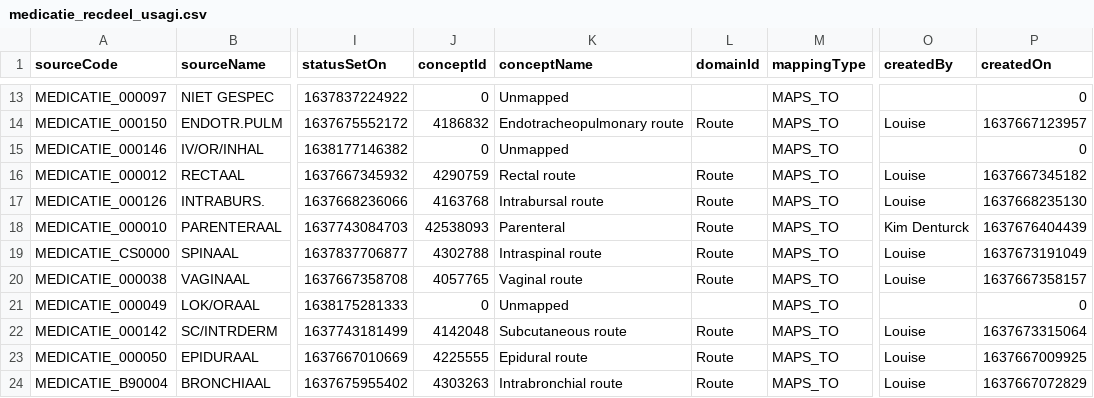
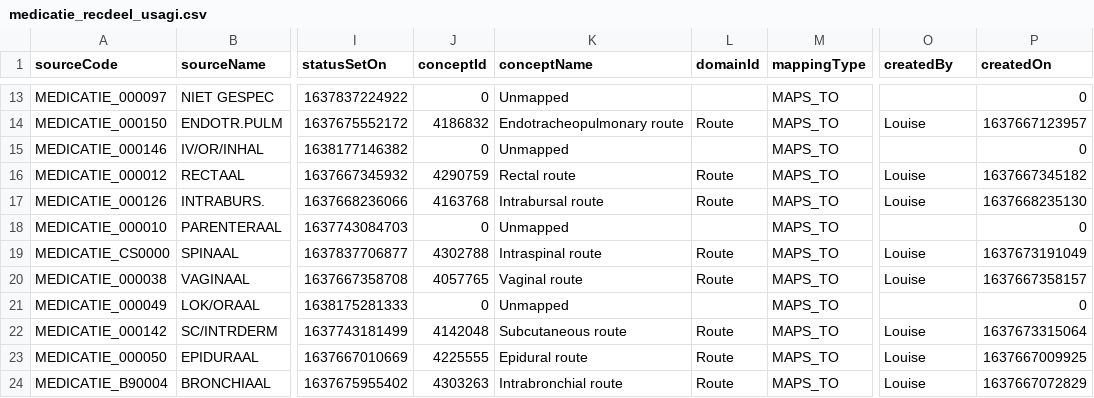
Before and after one commit to RADar-AZDelta/AZDelta-OMOP-CDM, a CSV file: drug_exposure/route_concept_id/medicatie_recdeel_usagi.csv, drawn as a sheet; only a part is shown, gaps mark what is left out; the diff names each change by its address in the sheet, - before the commit and + after, or states it on an @@ line.

Commit message:
Update medicatie_recdeel_usagi.csv

```diff
--- a/drug_exposure/route_concept_id/medicatie_recdeel_usagi.csv
+++ b/drug_exposure/route_concept_id/medicatie_recdeel_usagi.csv
-J18 (conceptId): 42538093
+J18 (conceptId): 0
-K18 (conceptName): Parenteral
+K18 (conceptName): Unmapped
-L18 (domainId): Route
+L18 (domainId): (empty)
-O18 (createdBy): Kim Denturck
+O18 (createdBy): (empty)
-P18 (createdOn): 1637676404439
+P18 (createdOn): 0
```
